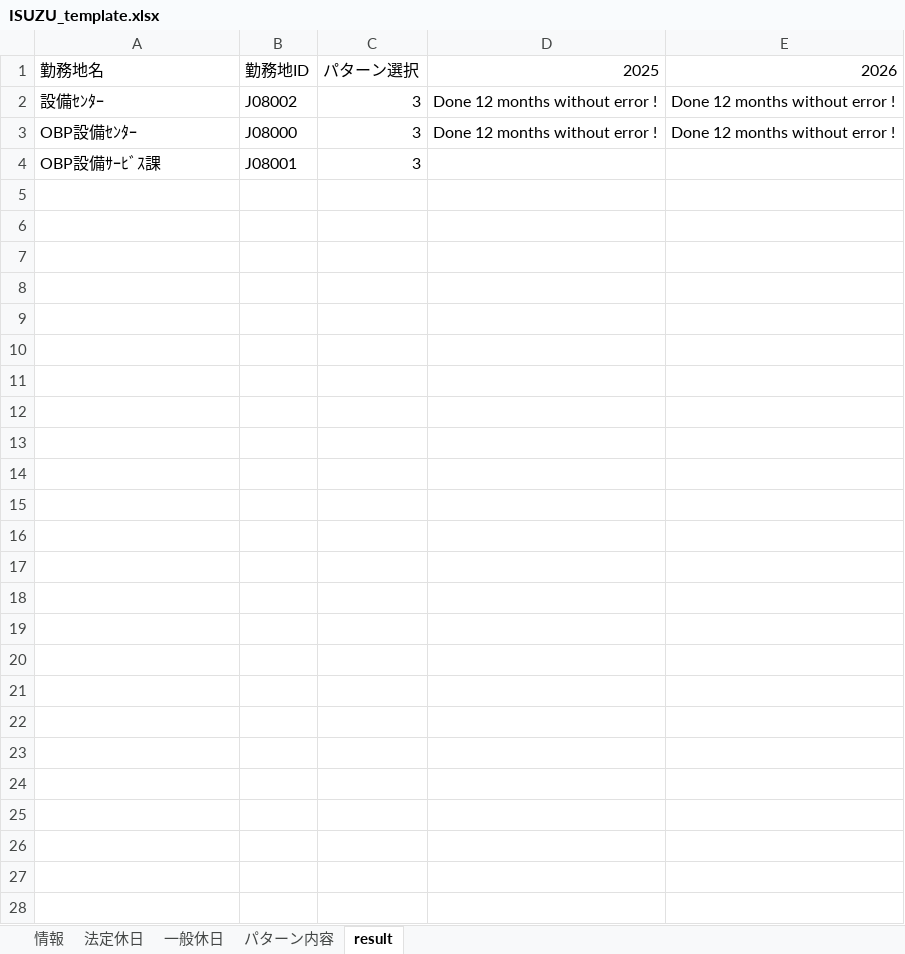
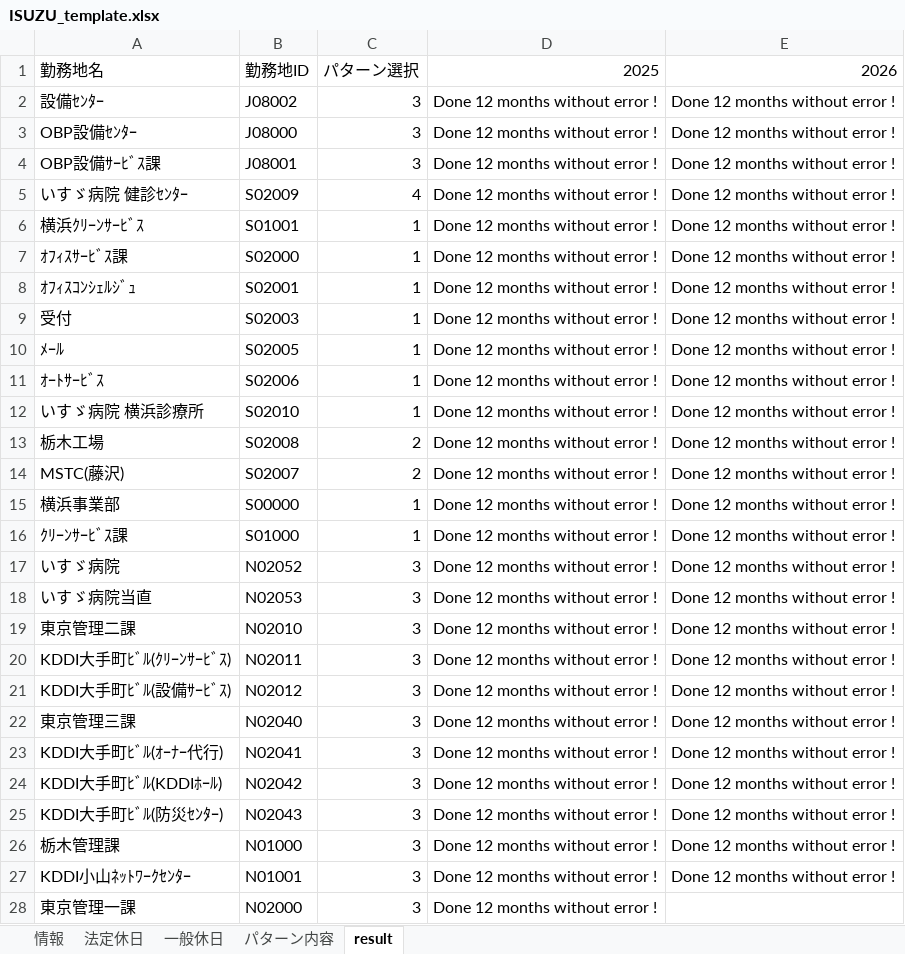
Before and after one commit to thuongnguyenvan-tech/RPA_Calendar_CAERU, an Excel workbook: ISUZU_template.xlsx, sheet result, drawn as a sheet; values as stored, in another font and other column widths than the file's, no borders; the diff names each change by its address in the sheet, - before the commit and + after, or states it on an @@ line.

```diff
--- a/ISUZU_template.xlsx (sheet result)
+++ b/ISUZU_template.xlsx (sheet result)
-D4: (empty)
+D4: Done 12 months without error !
-E4: (empty)
+E4: Done 12 months without error !
+row 5: いすゞ病院 健診ｾﾝﾀｰ | S02009 | 4 | Done 12 months without error ! | Done 12 months without error !
+row 6: 横浜ｸﾘｰﾝｻｰﾋﾞｽ | S01001 | 1 | Done 12 months without error ! | Done 12 months without error !
+row 7: ｵﾌｨｽｻｰﾋﾞｽ課 | S02000 | 1 | Done 12 months without error ! | Done 12 months without error !
+row 8: ｵﾌｨｽｺﾝｼｪﾙｼﾞｭ | S02001 | 1 | Done 12 months without error ! | Done 12 months without error !
+row 9: 受付 | S02003 | 1 | Done 12 months without error ! | Done 12 months without error !
+row 10: ﾒｰﾙ | S02005 | 1 | Done 12 months without error ! | Done 12 months without error !
+row 11: ｵｰﾄｻｰﾋﾞｽ | S02006 | 1 | Done 12 months without error ! | Done 12 months without error !
+row 12: いすゞ病院 横浜診療所 | S02010 | 1 | Done 12 months without error ! | Done 12 months without error !
+row 13: 栃木工場 | S02008 | 2 | Done 12 months without error ! | Done 12 months without error !
+row 14: MSTC(藤沢) | S02007 | 2 | Done 12 months without error ! | Done 12 months without error !
+row 15: 横浜事業部 | S00000 | 1 | Done 12 months without error ! | Done 12 months without error !
+row 16: ｸﾘｰﾝｻｰﾋﾞｽ課 | S01000 | 1 | Done 12 months without error ! | Done 12 months without error !
+row 17: いすゞ病院 | N02052 | 3 | Done 12 months without error ! | Done 12 months without error !
+row 18: いすゞ病院当直 | N02053 | 3 | Done 12 months without error ! | Done 12 months without error !
+row 19: 東京管理二課 | N02010 | 3 | Done 12 months without error ! | Done 12 months without error !
+row 20: KDDI大手町ﾋﾞﾙ(ｸﾘｰﾝｻｰﾋﾞｽ) | N02011 | 3 | Done 12 months without error ! | Done 12 months without error !
+row 21: KDDI大手町ﾋﾞﾙ(設備ｻｰﾋﾞｽ) | N02012 | 3 | Done 12 months without error ! | Done 12 months without error !
+row 22: 東京管理三課 | N02040 | 3 | Done 12 months without error ! | Done 12 months without error !
+row 23: KDDI大手町ﾋﾞﾙ(ｵｰﾅｰ代行) | N02041 | 3 | Done 12 months without error ! | Done 12 months without error !
+row 24: KDDI大手町ﾋﾞﾙ(KDDIﾎｰﾙ) | N02042 | 3 | Done 12 months without error ! | Done 12 months without error !
+row 25: KDDI大手町ﾋﾞﾙ(防災ｾﾝﾀｰ) | N02043 | 3 | Done 12 months without error ! | Done 12 months without error !
+row 26: 栃木管理課 | N01000 | 3 | Done 12 months without error ! | Done 12 months without error !
+row 27: KDDI小山ﾈｯﾄﾜｰｸｾﾝﾀｰ | N01001 | 3 | Done 12 months without error ! | Done 12 months without error !
+row 28: 東京管理一課 | N02000 | 3 | Done 12 months without error !
```
Also changed, not shown: sheet 一般休日, 4 other files.
